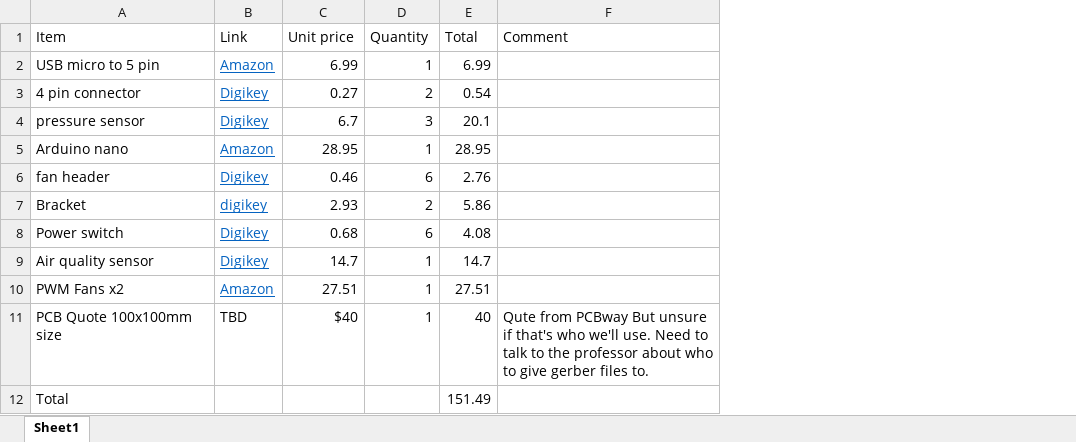
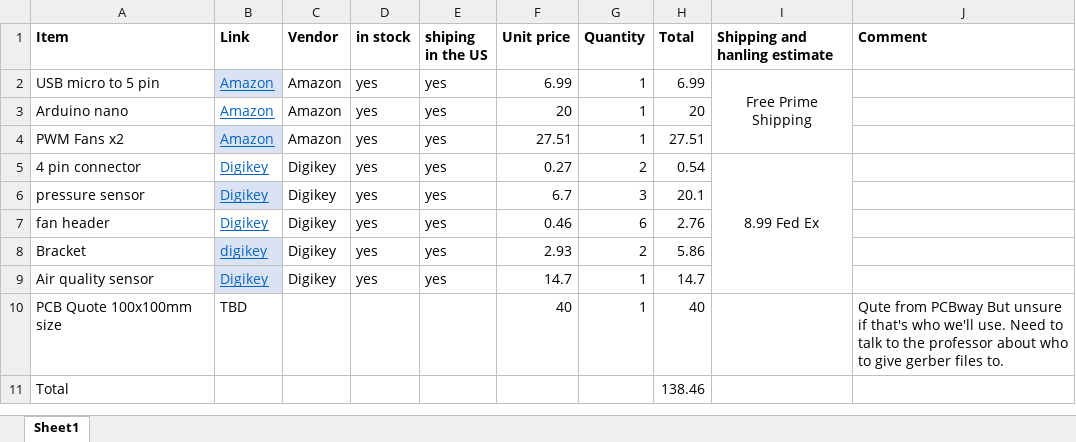
Before and after one commit to spoulter/BEE484_SmartFan, an Excel workbook: BOM/Smart fan BOM.xlsx, sheet Sheet1, drawn as a sheet; values as stored, in another font and other column widths than the file's, no borders; table styles not drawn; removed rows and columns are numbered as before the commit, all else as after; the diff names each change by its address in the sheet, - before the commit and + after, or states it on an @@ line.

Commit message:
added stuff.

```diff
--- a/BOM/Smart fan BOM.xlsx (sheet Sheet1)
+++ b/BOM/Smart fan BOM.xlsx (sheet Sheet1)
+column C (Vendor), row 2: Amazon; rows 5-9: all Digikey
+column D (in stock), row 2: yes; rows 5-9: all yes
+column E (shiping in the US), row 2: yes; rows 5-9: all yes
+column I (Shipping and hanling estimate), row 2: Free Prime Shipping; row 5: 8.99 Fed Ex
-A1:B1 bold: off
+A1:B1 bold: on
-F1:H1 bold: off
+F1:H1 bold: on
-J1 bold: off
+J1 bold: on
-B2 fill: none
+B2 fill: #DAE3F3
+row 3: Arduino nano | Amazon | Amazon | yes | yes | 20 | 1 | 20
@@ row 10 moved to row 4: PWM Fans x2 @@
-B6 fill: none
+B6 fill: #DAE3F3
-row 5: Arduino nano | Amazon | 28.95 | 1 | 28.95
-B8 fill: none
+B8 fill: #DAE3F3
-row 8: Power switch | Digikey | 0.68 | 6 | 4.08
-B9 fill: none
+B9 fill: #DAE3F3
-F10 (Unit price): $40
+F10 (Unit price): 40
-H11 (Total): 151.49
+H11 (Total): 138.46
```
Also changed, not shown: formulas that keep their value.
